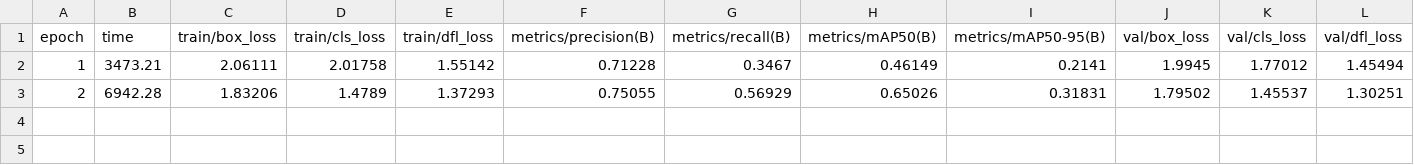
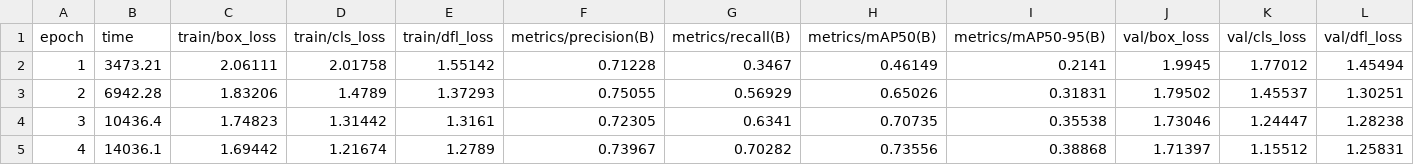
Before and after one commit to ezio-97/DefectClassification, a CSV file: runs/detect/defect_detection_manual_training/yolov8m/results.csv, drawn as a sheet; only a part is shown; rows hold the shown columns only; the diff names each change by its address in the sheet, - before the commit and + after, or states it on an @@ line.

Commit message:
Train set added

```diff
--- a/runs/detect/defect_detection_manual_training/yolov8m/results.csv
+++ b/runs/detect/defect_detection_manual_training/yolov8m/results.csv
+row 4: 3 | 10436.4 | 1.74823 | 1.31442 | 1.3161 | 0.72305 | 0.6341 | 0.70735 | 0.35538 | 1.73046 | 1.24447 | 1.28238
+row 5: 4 | 14036.1 | 1.69442 | 1.21674 | 1.2789 | 0.73967 | 0.70282 | 0.73556 | 0.38868 | 1.71397 | 1.15512 | 1.25831
```
Also changed, not shown: 2 other files.
